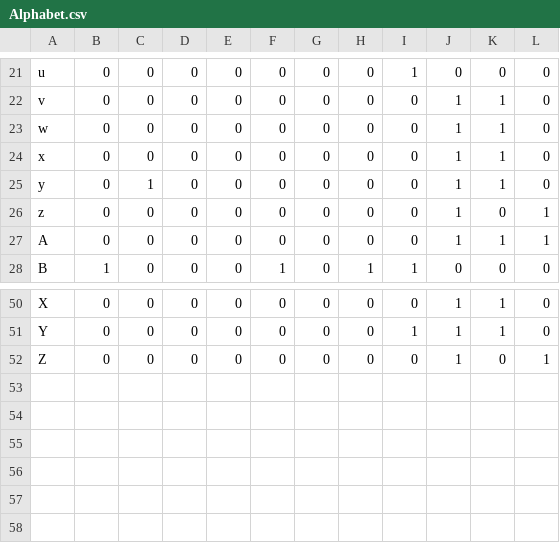
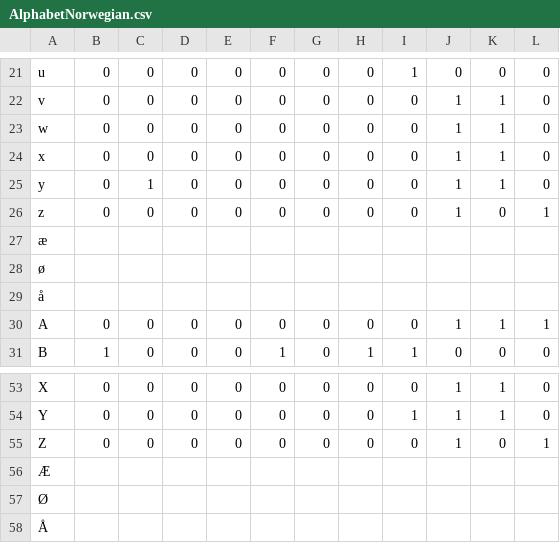
Before and after one commit to Jollokim/PHOSCnet_old, a CSV file: modules/utils/AlphabetNorwegian.csv (was utils/Alphabet.csv), drawn as a sheet; only a part is shown, gaps mark what is left out; the diff names each change by its address in the sheet, - before the commit and + after, or states it on an @@ line.

Commit message:
utils removed in outer and small changes to other files

```diff
--- a/utils/Alphabet.csv
+++ b/modules/utils/AlphabetNorwegian.csv
+row 27: æ
+row 28: ø
+row 29: å
+row 56: Æ
+row 57: Ø
+row 58: Å
```
Also changed, not shown: 10 other files.
